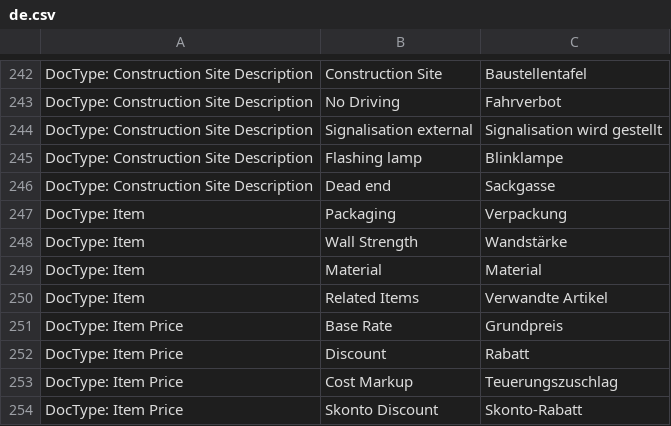
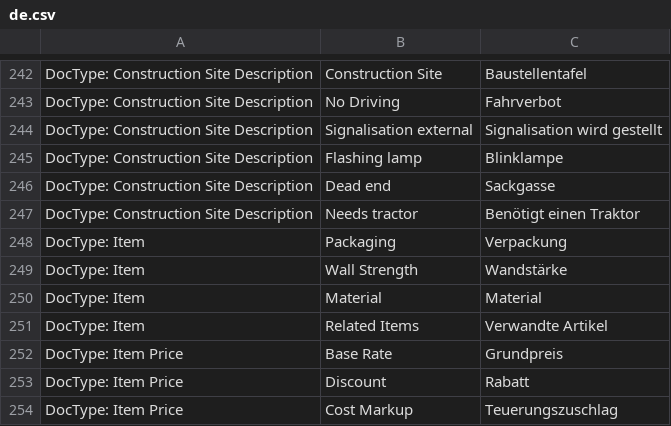
Before and after one commit to libracore/hb, a CSV file: heimbohrtechnik/translations/de.csv, drawn as a sheet; only a part is shown, gaps mark what is left out; the shorter side is filled out with more unchanged rows; the diff names each change by its address in the sheet, - before the commit and + after, or states it on an @@ line.

Commit message:
tractor requirments

```diff
--- a/heimbohrtechnik/translations/de.csv
+++ b/heimbohrtechnik/translations/de.csv
+row 247: DocType: Construction Site Description | Needs tractor | Benötigt einen Traktor
```
Also changed, not shown: 2 other files.
